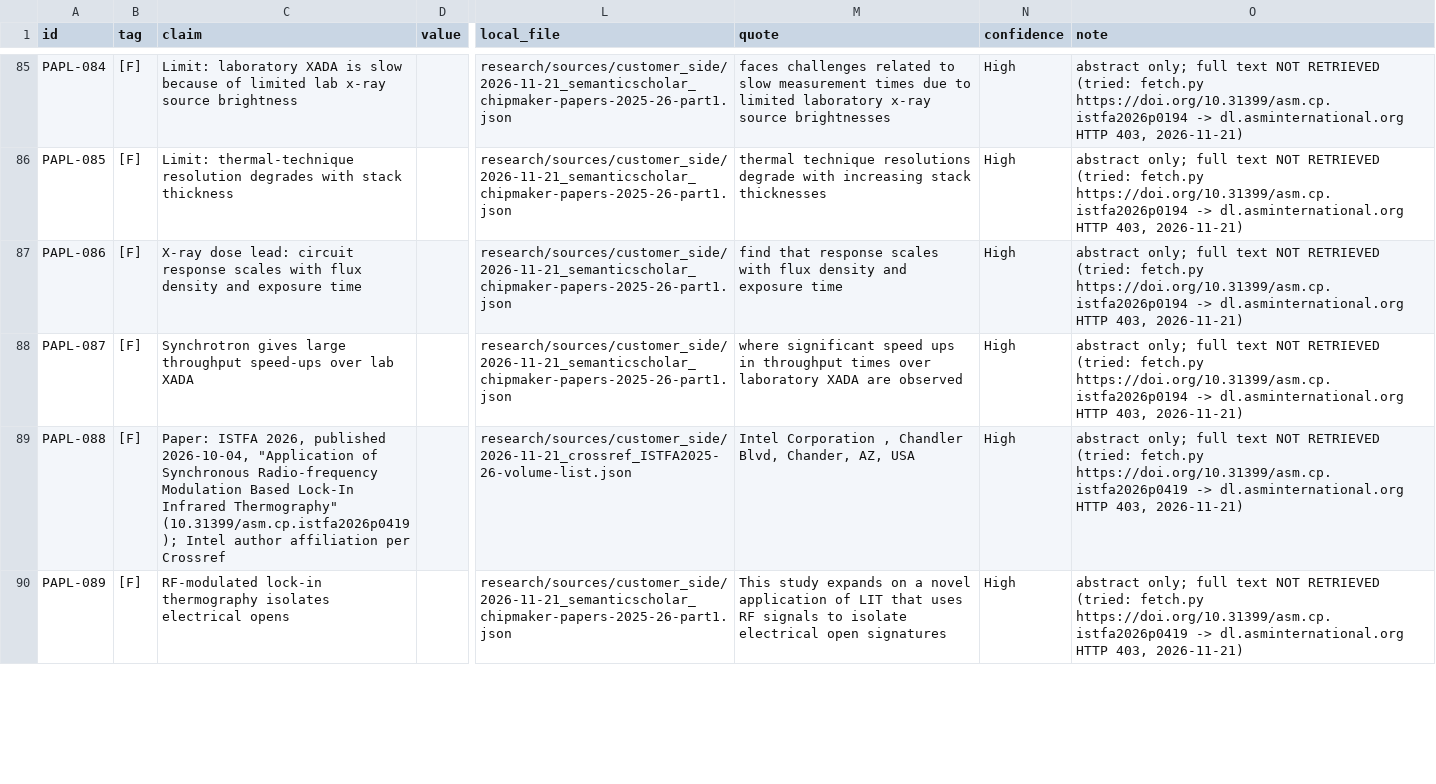
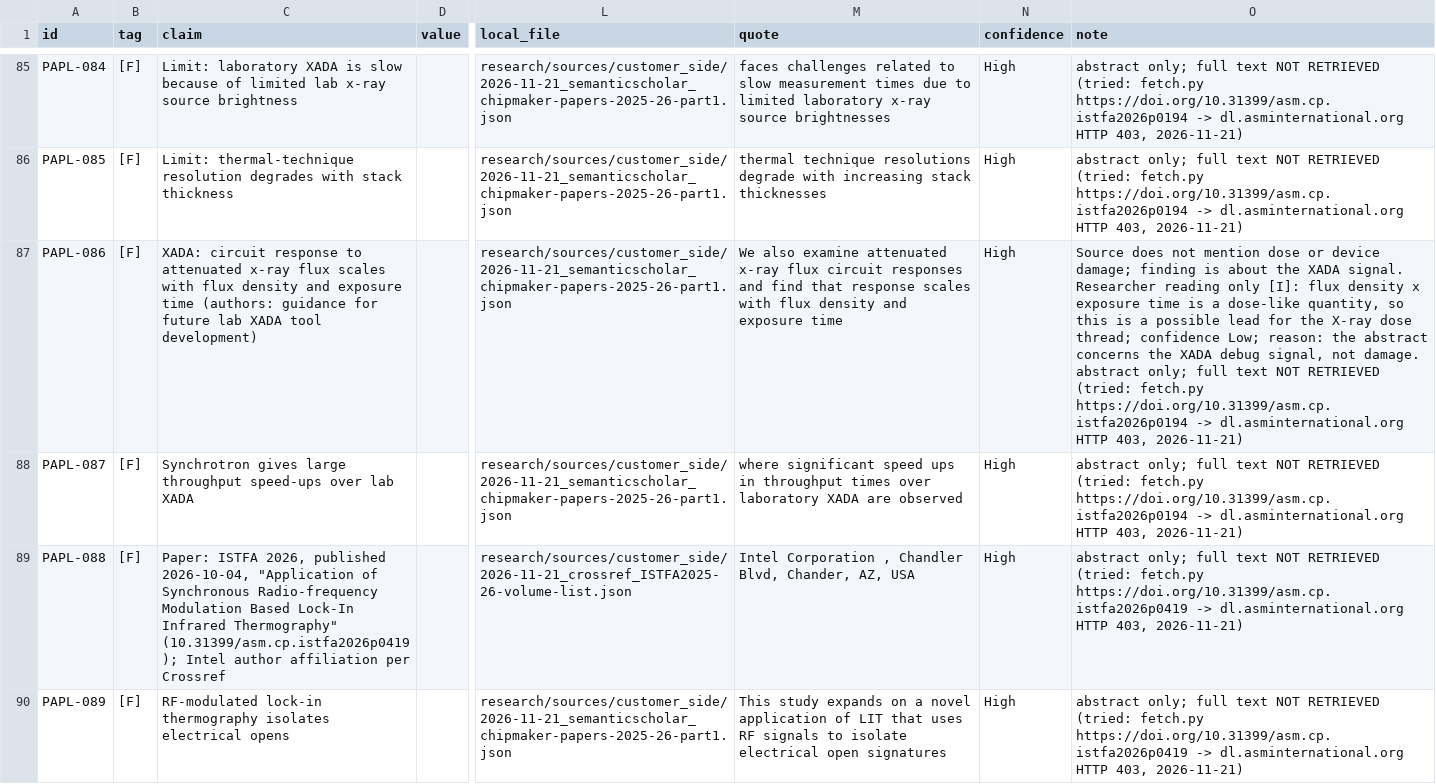
Before and after one commit to chuckylulu/gitTest, a CSV file: research/out/customer_side/parts/PAPL.csv, drawn as a sheet; only a part is shown, gaps mark what is left out; the diff covers the shown part only; the diff names each change by its address in the sheet, - before the commit and + after, or states it on an @@ line.

```diff
--- a/research/out/customer_side/parts/PAPL.csv
+++ b/research/out/customer_side/parts/PAPL.csv
-C87 (claim): X-ray dose lead: circuit response scales with flux density and exposure time
+C87 (claim): XADA: circuit response to attenuated x-ray flux scales with flux density and exposure time (authors: guidance for future lab XADA tool development)
-M87 (quote): find that…
+M87 (quote): We also examine attenuated x-ray flux circuit responses and find that…
-O87 (note): abstract only;…
+O87 (note): Source does not mention dose or device damage; finding is about the XADA signal. Researcher reading only [I]: flux density x exposure time is a dose-like quantity, so this is a possible lead for the X-ray dose thread; confidence Low; reason: the abstract concerns the XADA debug signal, not damage. abstract only;…
```
Also changed, not shown: 1 added row and 29 edited cells elsewhere in this file, research/out/customer_side/calc/quote_check_merged.csv, research/out/customer_side/calc/section1_table.csv, 21 other files.
